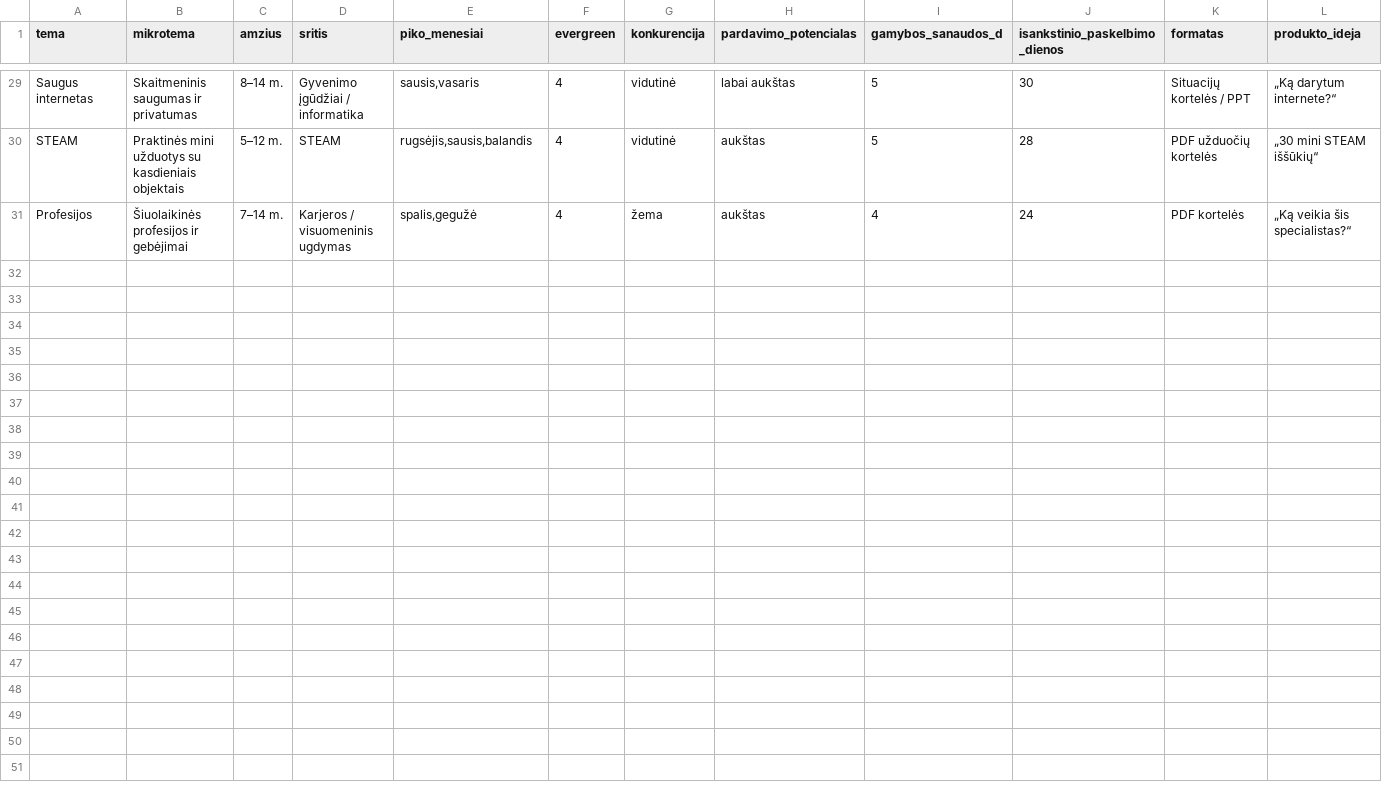
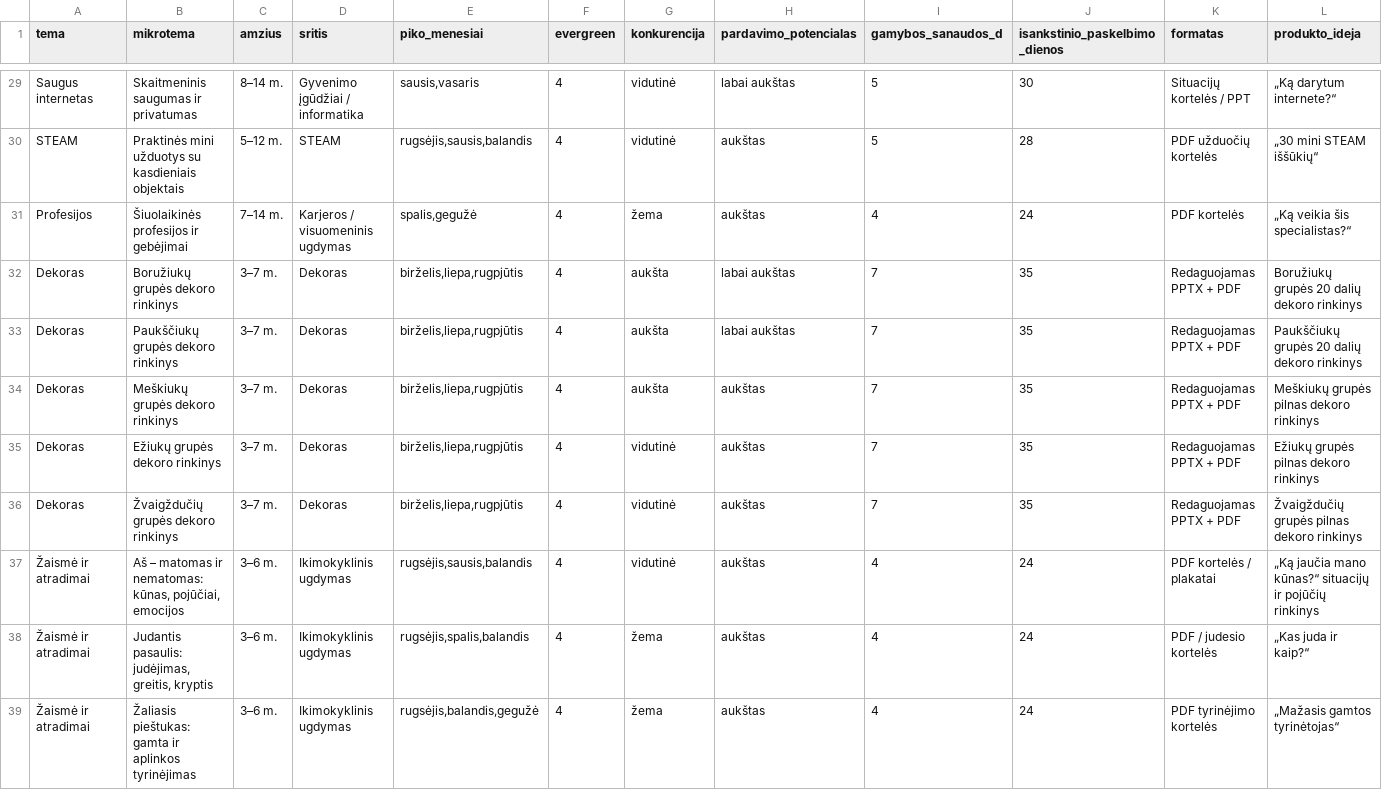
Before and after one commit to Erikita192/protuoliukas-trend-radar, a CSV file: microtopics.csv, drawn as a sheet; only a part is shown, gaps mark what is left out; rows hold the shown columns only; the diff names each change by its address in the sheet, - before the commit and + after, or states it on an @@ line.

```diff
--- a/microtopics.csv
+++ b/microtopics.csv
+row 32: Dekoras | Boružiukų grupės dekoro rinkinys | 3–7 m. | Dekoras | birželis,liepa,rugpjūtis | 4 | aukšta | labai aukštas | 7 | 35 | Redaguojamas PPTX + PDF | Boružiukų grupės 20 dalių dekoro rinkinys
+row 33: Dekoras | Paukščiukų grupės dekoro rinkinys | 3–7 m. | Dekoras | birželis,liepa,rugpjūtis | 4 | aukšta | labai aukštas | 7 | 35 | Redaguojamas PPTX + PDF | Paukščiukų grupės 20 dalių dekoro rinkinys
+row 34: Dekoras | Meškiukų grupės dekoro rinkinys | 3–7 m. | Dekoras | birželis,liepa,rugpjūtis | 4 | aukšta | aukštas | 7 | 35 | Redaguojamas PPTX + PDF | Meškiukų grupės pilnas dekoro rinkinys
+row 35: Dekoras | Ežiukų grupės dekoro rinkinys | 3–7 m. | Dekoras | birželis,liepa,rugpjūtis | 4 | vidutinė | aukštas | 7 | 35 | Redaguojamas PPTX + PDF | Ežiukų grupės pilnas dekoro rinkinys
+row 36: Dekoras | Žvaigždučių grupės dekoro rinkinys | 3–7 m. | Dekoras | birželis,liepa,rugpjūtis | 4 | vidutinė | aukštas | 7 | 35 | Redaguojamas PPTX + PDF | Žvaigždučių grupės pilnas dekoro rinkinys
+row 37: Žaismė ir atradimai | Aš – matomas ir nematomas: kūnas, pojūčiai, emocijos | 3–6 m. | Ikimokyklinis ugdymas | rugsėjis,sausis,balandis | 4 | vidutinė | aukštas | 4 | 24 | PDF kortelės / plakatai | „Ką jaučia mano kūnas?“ situacijų ir pojūčių rinkinys
+row 38: Žaismė ir atradimai | Judantis pasaulis: judėjimas, greitis, kryptis | 3–6 m. | Ikimokyklinis ugdymas | rugsėjis,spalis,balandis | 4 | žema | aukštas | 4 | 24 | PDF / judesio kortelės | „Kas juda ir kaip?“
+row 39: Žaismė ir atradimai | Žaliasis pieštukas: gamta ir aplinkos tyrinėjimas | 3–6 m. | Ikimokyklinis ugdymas | rugsėjis,balandis,gegužė | 4 | žema | aukštas | 4 | 24 | PDF tyrinėjimo kortelės | „Mažasis gamtos tyrinėtojas“
```
Also changed, not shown: 2 other files.
